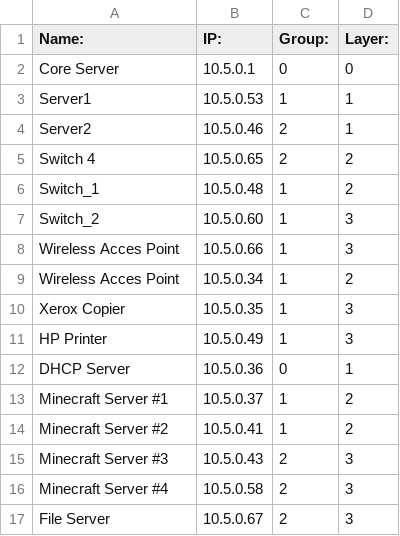
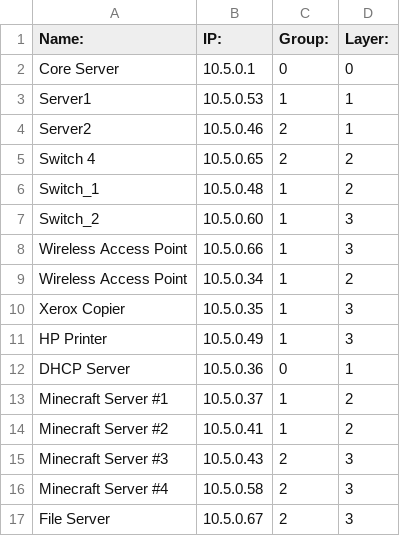
Before and after one commit to Rayregula/csv-network-status, a CSV file: sample.csv, drawn as a sheet.

Commit message:
update to 0.0.4
Updated README.me
Fixed typo in sample.csv
Added Error message if script is unable to find default file.

```diff
--- a/sample.csv
+++ b/sample.csv
@@ -7,4 +7,4 @@ Switch_1,10.5.0.48,1,2
 Switch_2,10.5.0.60,1,3
-Wireless Acces Point,10.5.0.66,1,3
-Wireless Acces Point,10.5.0.34,1,2
+Wireless Access Point,10.5.0.66,1,3
+Wireless Access Point,10.5.0.34,1,2
 Xerox Copier,10.5.0.35,1,3
```
Also changed, not shown: 2 other files.
